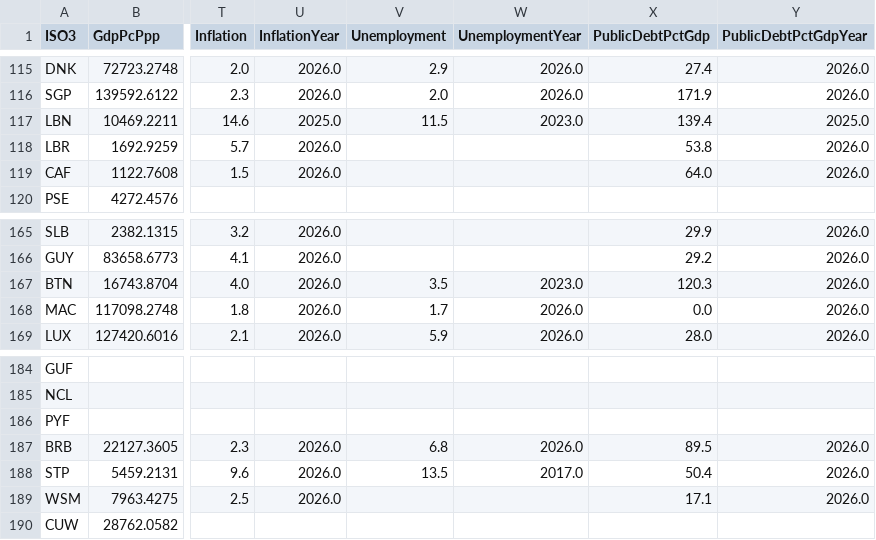
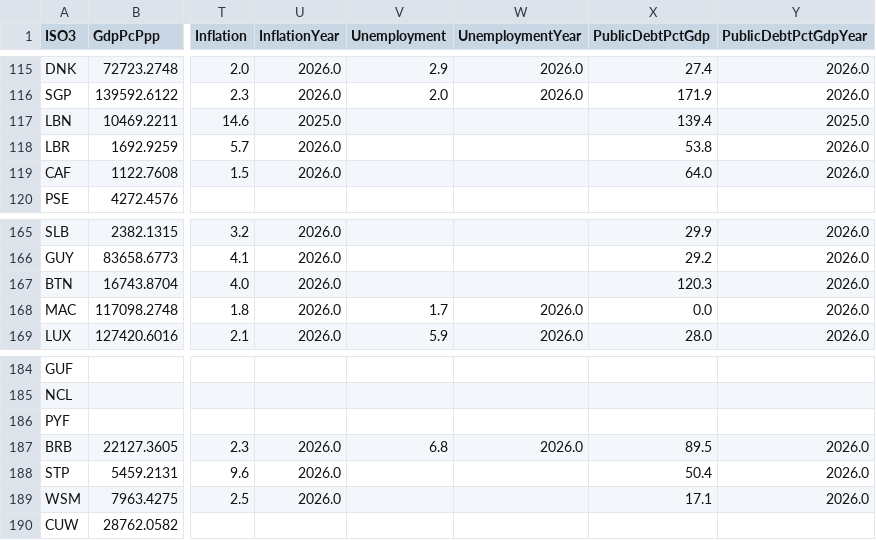
Before and after one commit to pabloguerrerocr/portfolio-data-analytics, a CSV file: poblacion-mundial/datos/economia.csv, drawn as a sheet; only a part is shown, gaps mark what is left out; the diff covers the shown part only; the diff names each change by its address in the sheet, - before the commit and + after, or states it on an @@ line.

```diff
--- a/poblacion-mundial/datos/economia.csv
+++ b/poblacion-mundial/datos/economia.csv
-V117 (Unemployment): 11.5
+V117 (Unemployment): (empty)
-W117 (UnemploymentYear): 2023.0
+W117 (UnemploymentYear): (empty)
-V167 (Unemployment): 3.5
+V167 (Unemployment): (empty)
-W167 (UnemploymentYear): 2023.0
+W167 (UnemploymentYear): (empty)
-V188 (Unemployment): 13.5
+V188 (Unemployment): (empty)
-W188 (UnemploymentYear): 2017.0
+W188 (UnemploymentYear): (empty)
```
Also changed, not shown: 22 edited cells elsewhere in this file.
